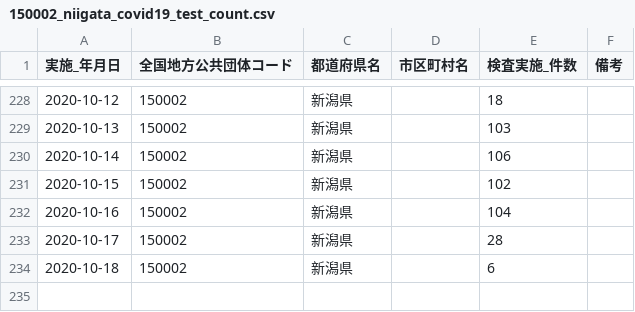
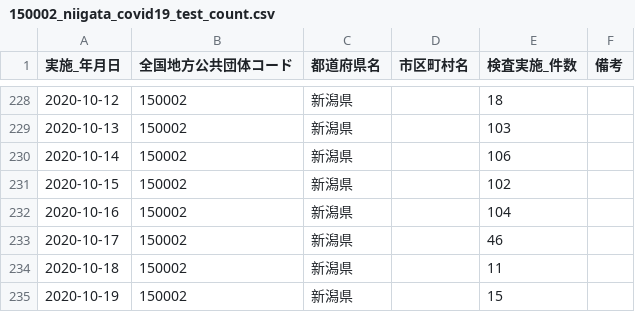
Before and after one commit to CodeForNiigata/covid19-data-niigata, a CSV file: dist/csv/150002_niigata_covid19_test_count.csv, drawn as a sheet; only a part is shown, gaps mark what is left out.

```diff
--- a/dist/csv/150002_niigata_covid19_test_count.csv
+++ b/dist/csv/150002_niigata_covid19_test_count.csv
@@ -232,3 +232,4 @@
 2020-10-16,150002,新潟県,,104,
-2020-10-17,150002,新潟県,,28,
-2020-10-18,150002,新潟県,,6,
+2020-10-17,150002,新潟県,,46,
+2020-10-18,150002,新潟県,,11,
+2020-10-19,150002,新潟県,,15,
```
Also changed, not shown: dist/csv/150002_niigata_covid19_confirm_negative.csv, dist/csv/150002_niigata_covid19_test_people.csv, 4 other files.
